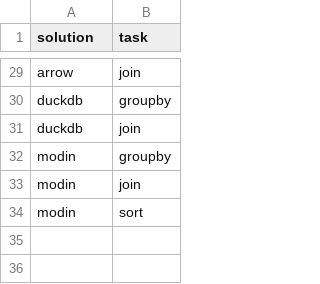
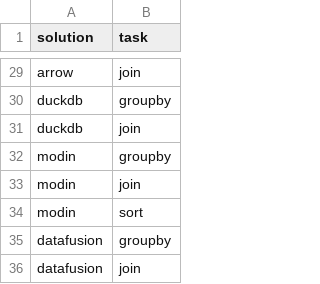
Before and after one commit to IBM-Cloud/db-benchmark, a CSV file: _control/solutions.csv, drawn as a sheet; only a part is shown, gaps mark what is left out; the diff names each change by its address in the sheet, - before the commit and + after, or states it on an @@ line.

Commit message:
Rebased datafusion impl from https://github.com/h2oai/db-benchmark/pull/240

```diff
--- a/_control/solutions.csv
+++ b/_control/solutions.csv
+row 35: datafusion | groupby
+row 36: datafusion | join
```
Also changed, not shown: 7 other files.
